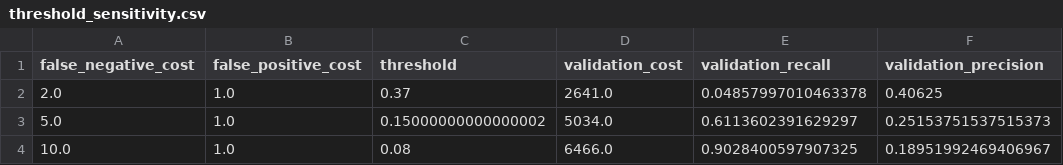
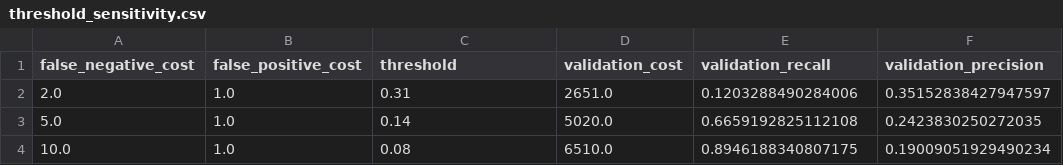
Before and after one commit to haminhthong/loan-default-risk-prediction, a CSV file: reports/threshold_sensitivity.csv, drawn as a sheet.

```diff
--- a/reports/threshold_sensitivity.csv
+++ b/reports/threshold_sensitivity.csv
@@ -1,4 +1,4 @@
 false_negative_cost,false_positive_cost,threshold,validation_cost,validation_recall,validation_precision
-2.0,1.0,0.37,2641.0,0.04857997010463378,0.40625
-5.0,1.0,0.15000000000000002,5034.0,0.6113602391629297,0.25153751537515373
-10.0,1.0,0.08,6466.0,0.9028400597907325,0.18951992469406967
+2.0,1.0,0.31,2651.0,0.1203288490284006,0.35152838427947597
+5.0,1.0,0.14,5020.0,0.6659192825112108,0.2423830250272035
+10.0,1.0,0.08,6510.0,0.8946188340807175,0.19009051929490234
```
Also changed, not shown: reports/calibration_test.csv, reports/drift_psi.csv, 27 other files.
